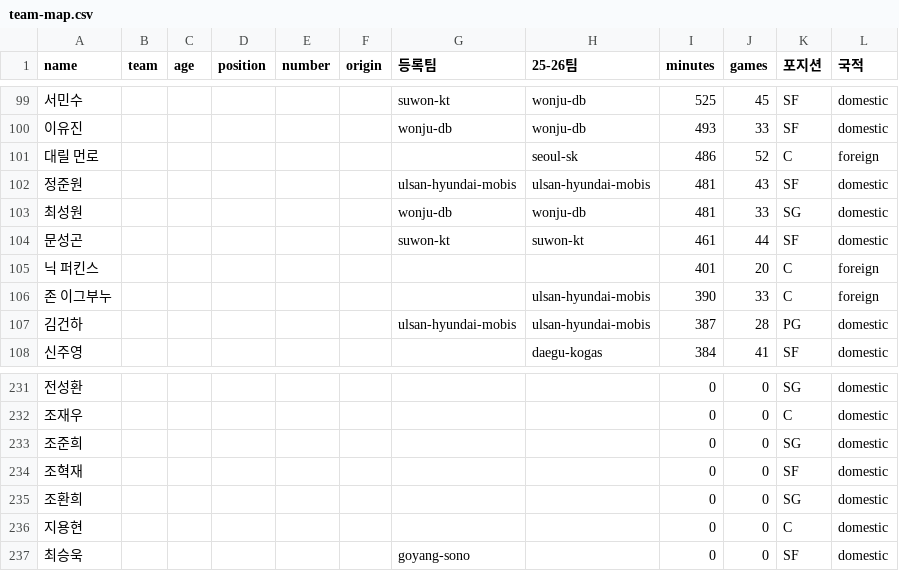
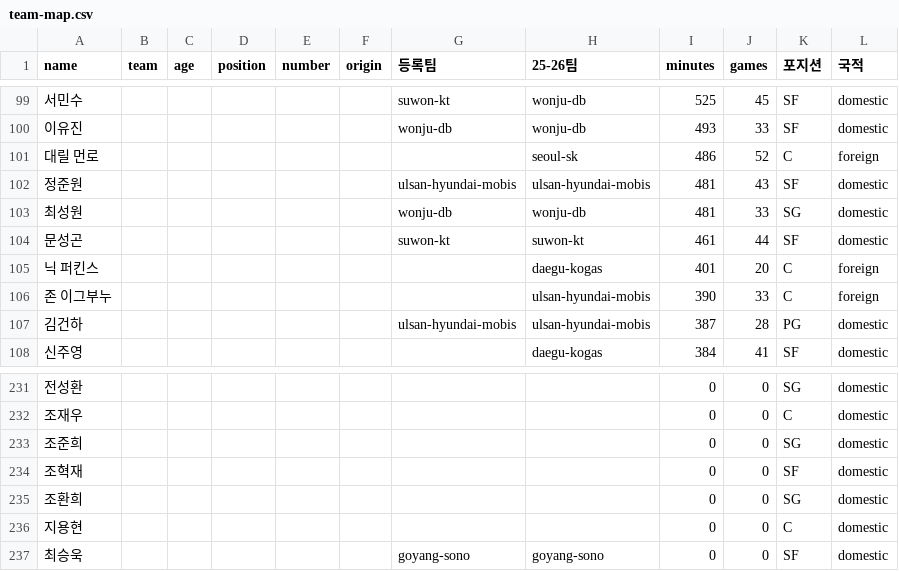
Before and after one commit to changgew-ops/first-pr-practice, a CSV file: data/players/team-map.csv, drawn as a sheet; only a part is shown, gaps mark what is left out; the diff covers the shown part only.

```diff
--- a/data/players/team-map.csv
+++ b/data/players/team-map.csv
@@ -104,3 +104,3 @@ name,team,age,position,number,origin,등록팀,25-26팀,minutes,games,포지션,
 문성곤,,,,,,suwon-kt,suwon-kt,461,44,SF,domestic
-닉 퍼킨스,,,,,,,,401,20,C,foreign
+닉 퍼킨스,,,,,,,daegu-kogas,401,20,C,foreign
 존 이그부누,,,,,,,ulsan-hyundai-mobis,390,33,C,foreign
@@ -236,2 +236,2 @@ name,team,age,position,number,origin,등록팀,25-26팀,minutes,games,포지션,
 지용현,,,,,,,,0,0,C,domestic
-최승욱,,,,,,goyang-sono,,0,0,SF,domestic
+최승욱,,,,,,goyang-sono,goyang-sono,0,0,SF,domestic
```
Also changed, not shown: 19 edited cells elsewhere in this file, data/players/team-2025-26.csv, 2 other files.
